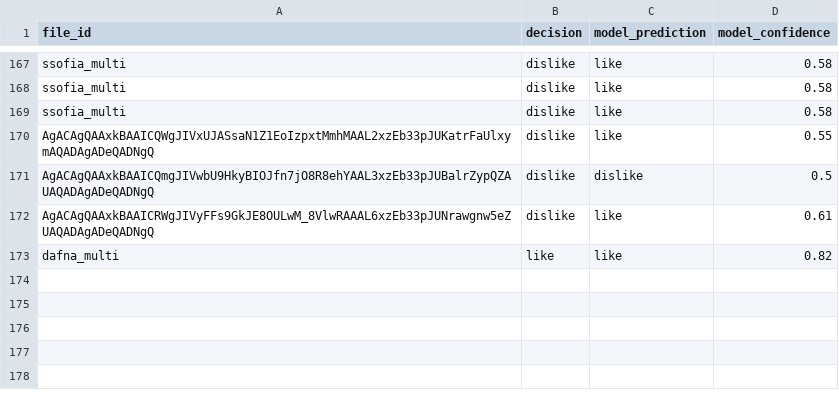
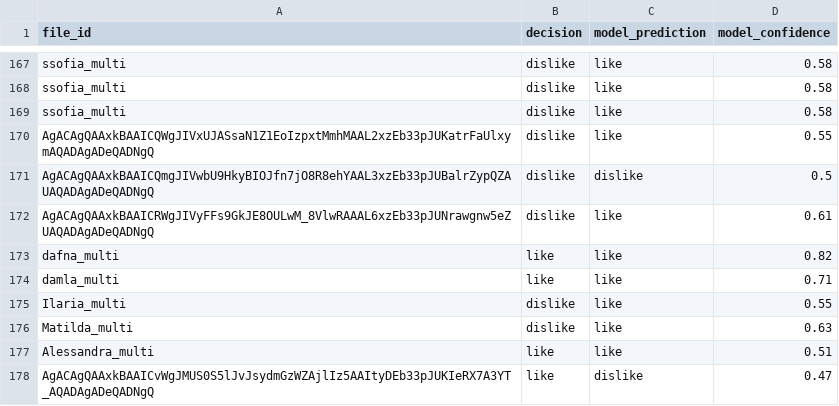
Before and after one commit to matheus-sa/tinder_trainer_bot, a CSV file: feedback.csv, drawn as a sheet; only a part is shown, gaps mark what is left out; the diff names each change by its address in the sheet, - before the commit and + after, or states it on an @@ line.

```diff
--- a/feedback.csv
+++ b/feedback.csv
+row 174: damla_multi | like | like | 0.71
+row 175: Ilaria_multi | dislike | like | 0.55
+row 176: Matilda_multi | dislike | like | 0.63
+row 177: Alessandra_multi | like | like | 0.51
+row 178: AgACAgQAAxkBAAICvWgJMUS0S5lJvJsydmGzWZAjlIz5AAItyDEb33pJUKIeRX7A3YT_AQADAgADeQADNgQ | like | dislike | 0.47
```
Also changed, not shown: 1 other file.
